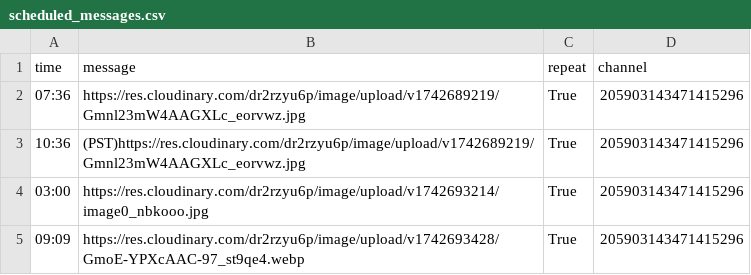
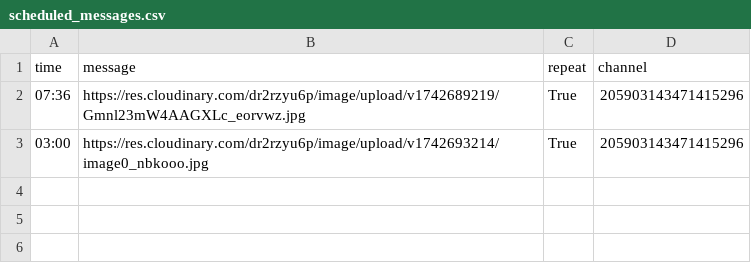
Before and after one commit to kenneththomas/ari6, a CSV file: resources/scheduled_messages.csv, drawn as a sheet.

```diff
--- a/resources/scheduled_messages.csv
+++ b/resources/scheduled_messages.csv
@@ -2,4 +2,2 @@ time,message,repeat,channel
 07:36,https://res.cloudinary.com/dr2rzyu6p/image/upload/v1742689219/Gmnl23mW4AAGXLc_eorvwz.jpg,True,205903143471415296
-10:36,(PST)https://res.cloudinary.com/dr2rzyu6p/image/upload/v1742689219/Gmnl23mW4AAGXLc_eorvwz.jpg,True,205903143471415296
 03:00,https://res.cloudinary.com/dr2rzyu6p/image/upload/v1742693214/image0_nbkooo.jpg,True,205903143471415296
-09:09,https://res.cloudinary.com/dr2rzyu6p/image/upload/v1742693428/GmoE-YPXcAAC-97_st9qe4.webp,True,205903143471415296
```
Also changed, not shown: resources/easycontext.csv.
